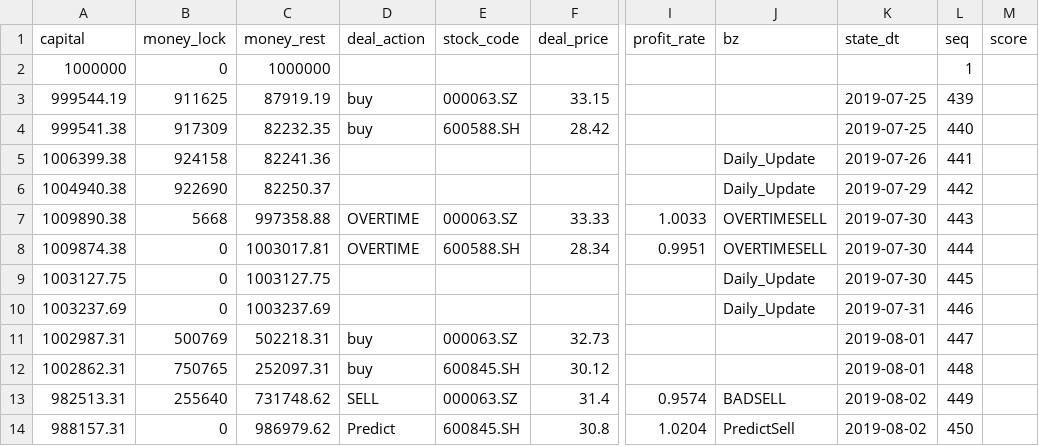
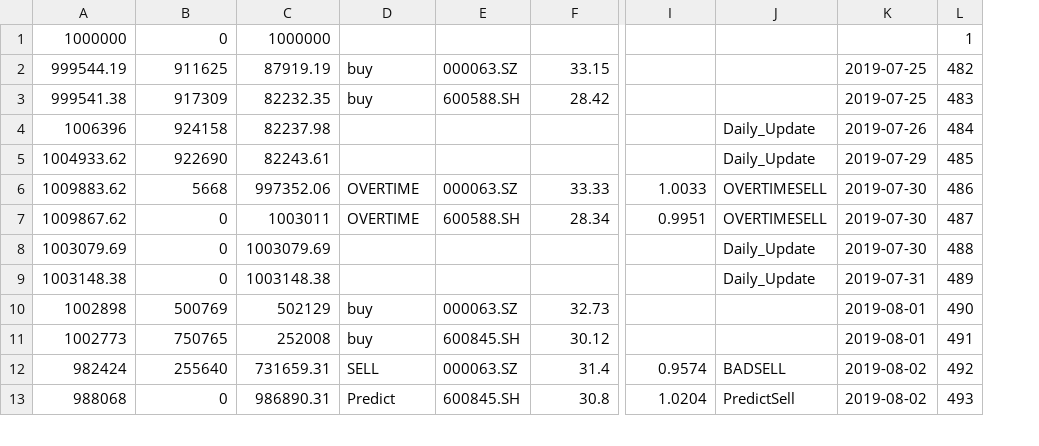
Before and after one commit to FDUJiaG/QT_Test, a CSV file: sqlT_to_csv/my_capital.csv, drawn as a sheet; only a part is shown, gaps mark what is left out; removed rows and columns are numbered as before the commit, all else as after; rows hold the shown columns only; the diff names each change by its address in the sheet, - before the commit and + after, or states it on an @@ line.

Commit message:
Update my_capital.csv

```diff
--- a/sqlT_to_csv/my_capital.csv
+++ b/sqlT_to_csv/my_capital.csv
-column A, rows 2-14: 1000000 | 999544.19 | 999541.38 | 1006399.38 | 1004940.38 | 1009890.38 | 1009874.38 | 1003127.75 | 1003237.69 | 1002987.31 | 1002862.31 | 982513.31 | 988157.31
+column A, rows 1-13: 1000000 | 999544.19 | 999541.38 | 1006396 | 1004933.62 | 1009883.62 | 1009867.62 | 1003079.69 | 1003148.38 | 1002898 | 1002773 | 982424 | 988068
-column C, rows 2-14: 1000000 | 87919.19 | 82232.35 | 82241.36 | 82250.37 | 997358.88 | 1003017.81 | 1003127.75 | 1003237.69 | 502218.31 | 252097.31 | 731748.62 | 986979.62
+column C, rows 1-13: 1000000 | 87919.19 | 82232.35 | 82237.98 | 82243.61 | 997352.06 | 1003011 | 1003079.69 | 1003148.38 | 502129 | 252008 | 731659.31 | 986890.31
-column L, rows 2-14: 1 | 439 | 440 | 441 | 442 | 443 | 444 | 445 | 446 | 447 | 448 | 449 | 450
-column M, empty
+column L, rows 1-13: 1 | 482 | 483 | 484 | 485 | 486 | 487 | 488 | 489 | 490 | 491 | 492 | 493
-row 1: capital | money_lock | money_rest | deal_action | stock_code | deal_price | profit_rate | bz | state_dt | seq | score
```
